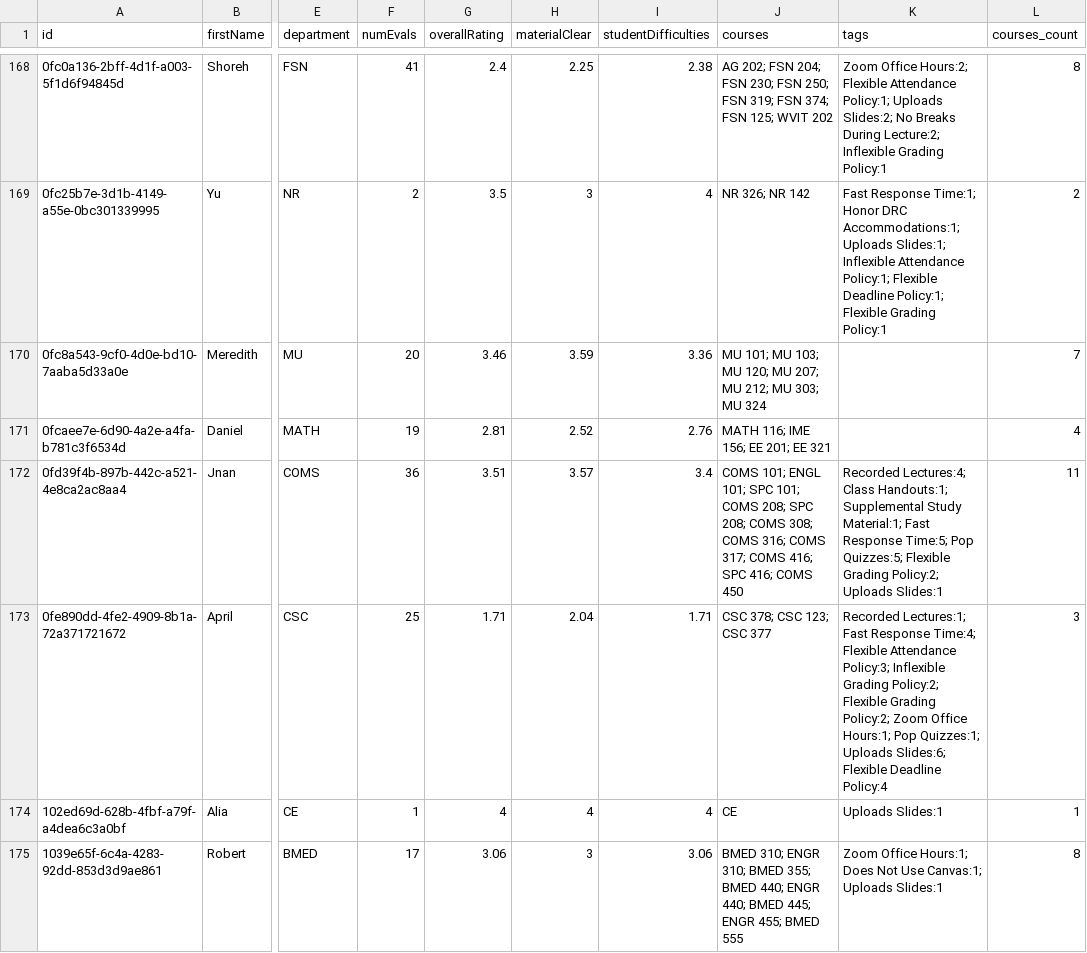
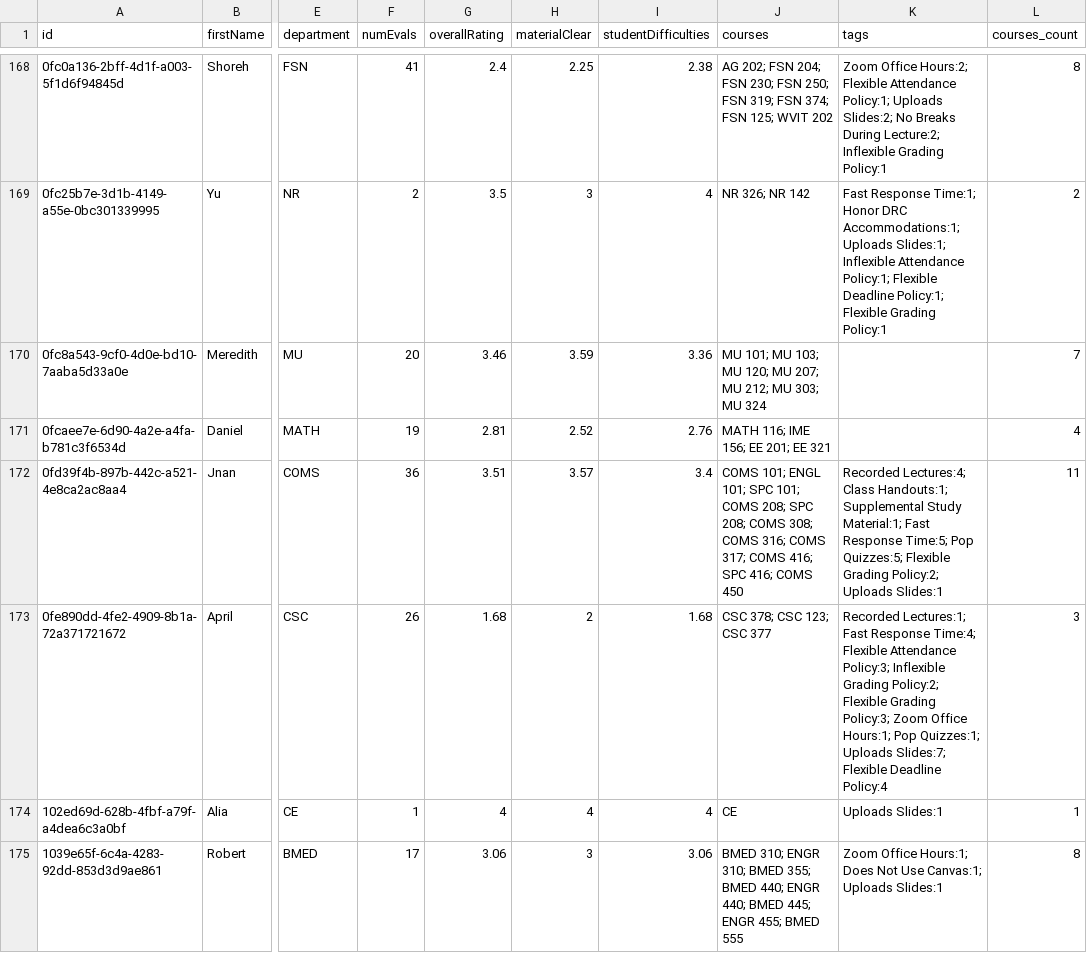
Before and after one commit to sreshtalluri/polyratings-data-collection, a CSV file: data/main/professors_data.csv, drawn as a sheet; only a part is shown, gaps mark what is left out; the diff covers the shown part only; the diff names each change by its address in the sheet, - before the commit and + after, or states it on an @@ line.

```diff
--- a/data/main/professors_data.csv
+++ b/data/main/professors_data.csv
-F173 (numEvals): 25
+F173 (numEvals): 26
-G173 (overallRating): 1.71
+G173 (overallRating): 1.68
-H173 (materialClear): 2.04
+H173 (materialClear): 2
-I173 (studentDifficulties): 1.71
+I173 (studentDifficulties): 1.68
-K173 (tags): …Flexible Grading Policy:2; Zoom Office Hours:1; Pop Quizzes:1; Uploads Slides:6; Flexible Deadline…
+K173 (tags): …Flexible Grading Policy:3; Zoom Office Hours:1; Pop Quizzes:1; Uploads Slides:7; Flexible Deadline…
```
Also changed, not shown: 11 edited cells elsewhere in this file, data/main/department_summary.csv, data/main/professor_name_to_id.csv.
